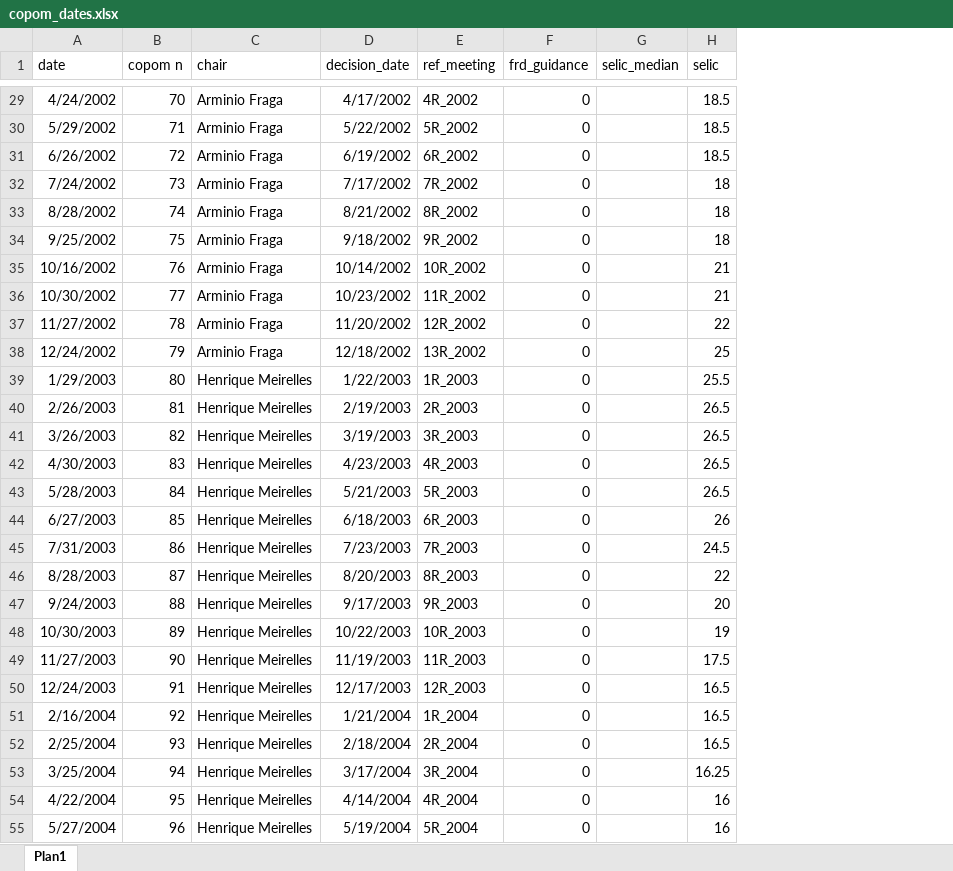
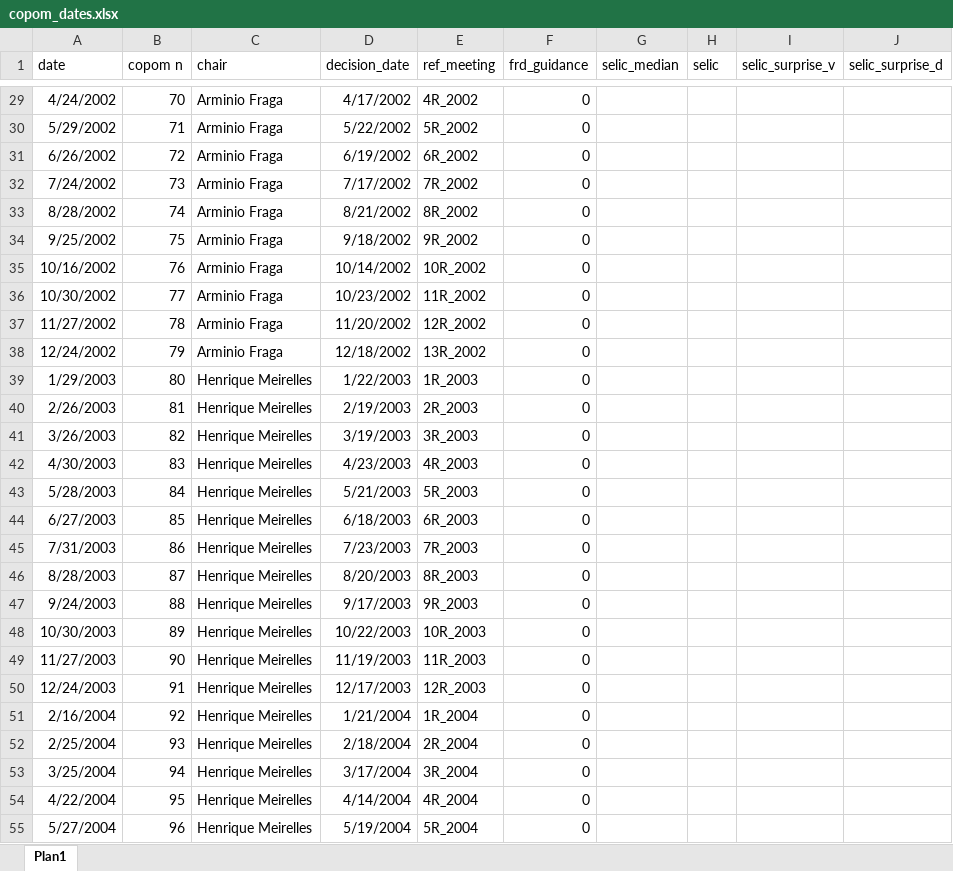
Before and after one commit to thaisct/bcb-sentiment-analysis, an Excel workbook: data/minutes/copom_dates.xlsx, sheet Plan1, drawn as a sheet; only a part is shown, gaps mark what is left out; values as stored, in another font and other column widths than the file's, no borders; the diff covers the shown part only; the diff names each change by its address in the sheet, - before the commit and + after, or states it on an @@ line.

```diff
--- a/data/minutes/copom_dates.xlsx (sheet Plan1)
+++ b/data/minutes/copom_dates.xlsx (sheet Plan1)
+column I (selic_surprise_v), empty
+column J (selic_surprise_d), empty
-H29:H31 (selic): 18.5
+H29:H31 (selic): (empty)
-H32:H34 (selic): 18
+H32:H34 (selic): (empty)
-H35:H36 (selic): 21
+H35:H36 (selic): (empty)
-H37 (selic): 22
+H37 (selic): (empty)
-H38 (selic): 25
+H38 (selic): (empty)
-H39 (selic): 25.5
+H39 (selic): (empty)
-H40:H43 (selic): 26.5
+H40:H43 (selic): (empty)
-H44 (selic): 26
+H44 (selic): (empty)
-H45 (selic): 24.5
+H45 (selic): (empty)
-H46 (selic): 22
+H46 (selic): (empty)
-H47 (selic): 20
+H47 (selic): (empty)
-H48 (selic): 19
+H48 (selic): (empty)
-H49 (selic): 17.5
+H49 (selic): (empty)
-H50:H52 (selic): 16.5
+H50:H52 (selic): (empty)
-H53 (selic): 16.25
+H53 (selic): (empty)
-H54:H55 (selic): 16
+H54:H55 (selic): (empty)
```
Also changed, not shown: 46 edited cells elsewhere in this sheet, data/financial data/IPCA_expectativa_mediana_top5_medioprazo.xlsx, 3 other files.
